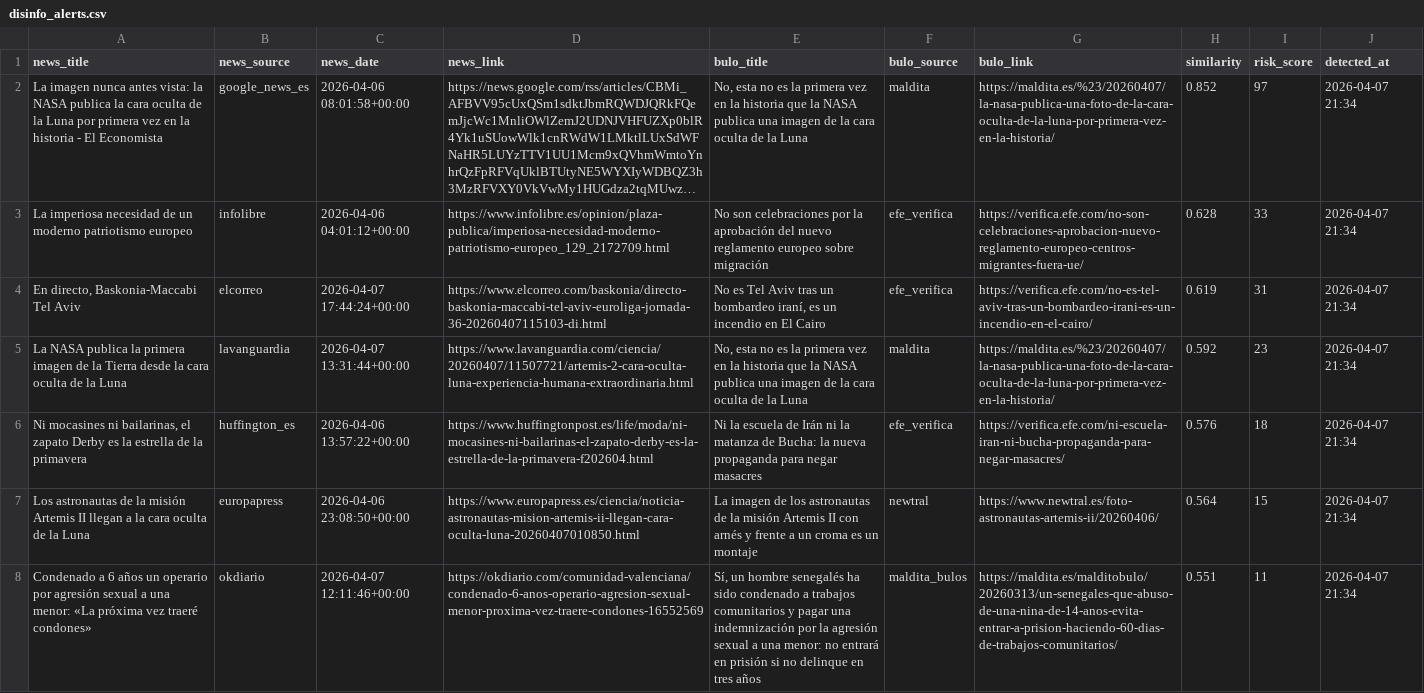
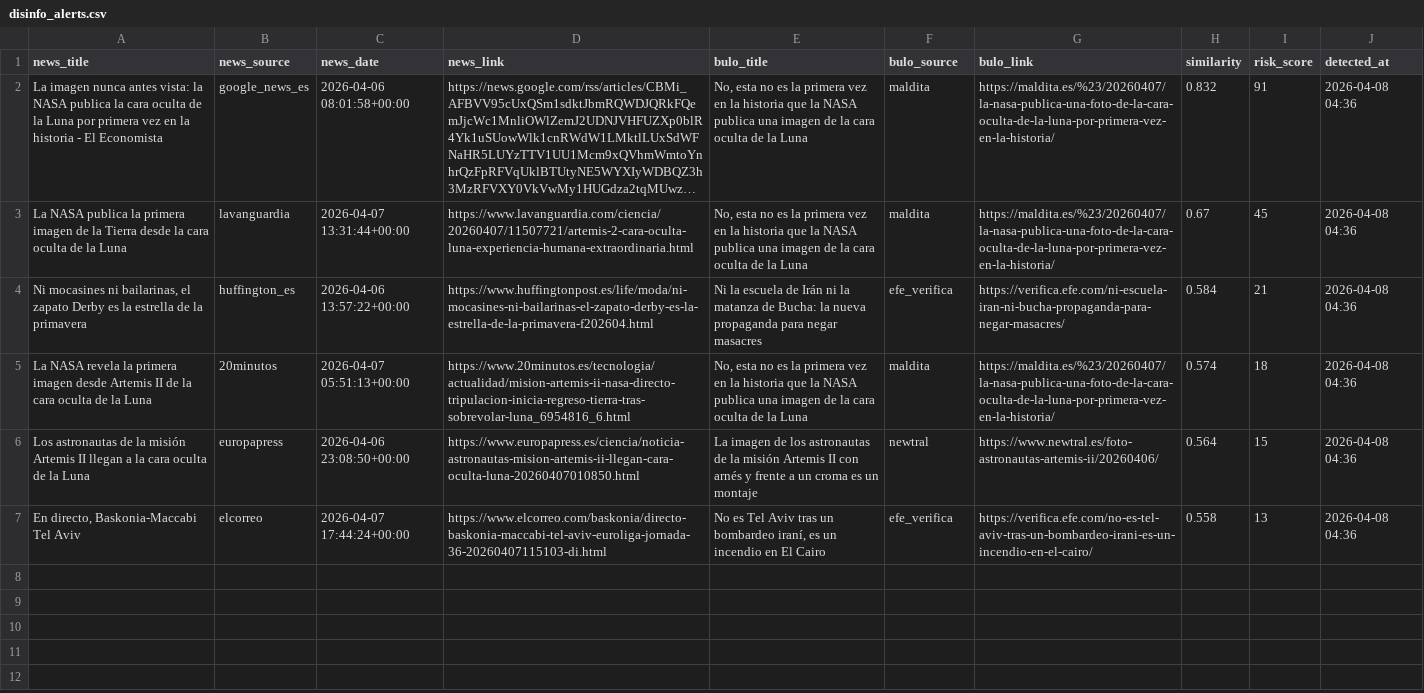
Before and after one commit to mcasrom/SIEG-Politica-Nacional-, a CSV file: data/export/nr/disinfo_alerts.csv, drawn as a sheet; long unchanged cells end in …; removed rows and columns are numbered as before the commit, all else as after; the diff names each change by its address in the sheet, - before the commit and + after, or states it on an @@ line.

```diff
--- a/data/export/nr/disinfo_alerts.csv
+++ b/data/export/nr/disinfo_alerts.csv
-H2 (similarity): 0.852
+H2 (similarity): 0.832
-I2 (risk_score): 97
+I2 (risk_score): 91
-J2 (detected_at): 2026-04-07 21:34
+J2 (detected_at): 2026-04-08 04:36
-row 3: La imperiosa necesidad de un moderno patriotismo europeo | infolibre | 2026-04-06 04:01:12+00:00 | https://www.infolibre.es/opinion/plaza-publica/imperiosa-necesidad-moderno-patriotismo-europeo_129_2172709.html | No son celebraciones por la aprobación del nuevo reglamento europeo sobre migración | efe_verifica | https://verifica.efe.com/no-son-celebraciones-aprobacion-nuevo-reglamento-europeo-centros-migrantes-fuera-ue/ | 0.628 | 33 | 2026-04-07 21:34
-row 4: En directo, Baskonia-Maccabi Tel Aviv | elcorreo | 2026-04-07 17:44:24+00:00 | https://www.elcorreo.com/baskonia/directo-baskonia-maccabi-tel-aviv-euroliga-jornada-36-20260407115103-di.html | No es Tel Aviv tras un bombardeo iraní, es un incendio en El Cairo | efe_verifica | https://verifica.efe.com/no-es-tel-aviv-tras-un-bombardeo-irani-es-un-incendio-en-el-cairo/ | 0.619 | 31 | 2026-04-07 21:34
-H3 (similarity): 0.592
+H3 (similarity): 0.67
-I3 (risk_score): 23
+I3 (risk_score): 45
-J3:J4 (detected_at): 2026-04-07 21:34
+J3:J4 (detected_at): 2026-04-08 04:36
-H4 (similarity): 0.576
+H4 (similarity): 0.584
-I4 (risk_score): 18
+I4 (risk_score): 21
+row 5: La NASA revela la primera imagen desde Artemis II de la cara oculta de la Luna | 20minutos | 2026-04-07 05:51:13+00:00 | https://www.20minutos.es/tecnologia/actualidad/mision-artemis-ii-nasa-directo-tripulacion-inicia-regreso-tierra-tras-sobrevolar-luna_6954816_6.html | No, esta no es la primera vez en la historia que la NASA publica una imagen de la cara oculta de la Luna | maldita | https://maldita.es/%23/20260407/la-nasa-publica-una-foto-de-la-cara-oculta-de-la-luna-por-primera-vez-en-la-historia/ | 0.574 | 18 | 2026-04-08 04:36
-J6 (detected_at): 2026-04-07 21:34
+J6 (detected_at): 2026-04-08 04:36
-row 8: Condenado a 6 años un operario por agresión sexual a una menor: «La próxima vez traeré condones» | okdiario | 2026-04-07 12:11:46+00:00 | https://okdiario.com/comunidad-valenciana/condenado-6-anos-operario-agresion-sexual-menor-proxima-vez-traere-condones-16552569 | Sí, un hombre senegalés ha sido condenado a trabajos comunitarios y pagar una indemnización por la agresión sexual a una menor: no entrará en prisión si no delinque en tres años | maldita_bulos | https://maldita.es/malditobulo/20260313/un-senegales-que-abuso-de-una-nina-de-14-anos-evita-entrar-a-prision-haciendo-60-dias-de-trabajos-comunitarios/ | 0.551 | 11 | 2026-04-07 21:34
+row 7: En directo, Baskonia-Maccabi Tel Aviv | elcorreo | 2026-04-07 17:44:24+00:00 | https://www.elcorreo.com/baskonia/directo-baskonia-maccabi-tel-aviv-euroliga-jornada-36-20260407115103-di.html | No es Tel Aviv tras un bombardeo iraní, es un incendio en El Cairo | efe_verifica | https://verifica.efe.com/no-es-tel-aviv-tras-un-bombardeo-irani-es-un-incendio-en-el-cairo/ | 0.558 | 13 | 2026-04-08 04:36
```
Also changed, not shown: data/export/nr/coordination_alerts.csv, data/export/nr/disinfo_bulos.csv, 7 other files.
